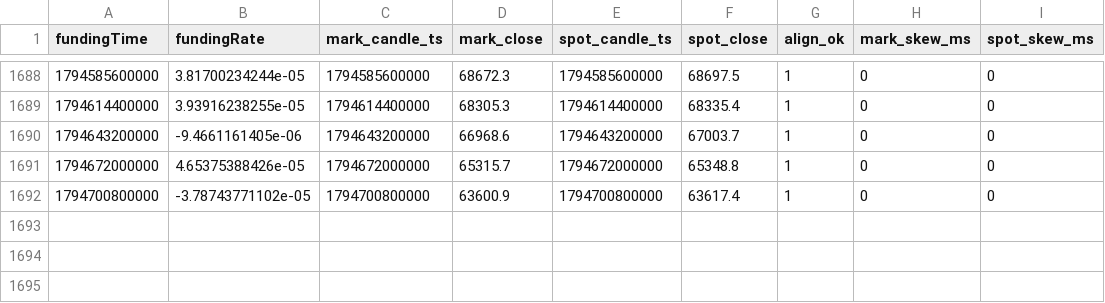
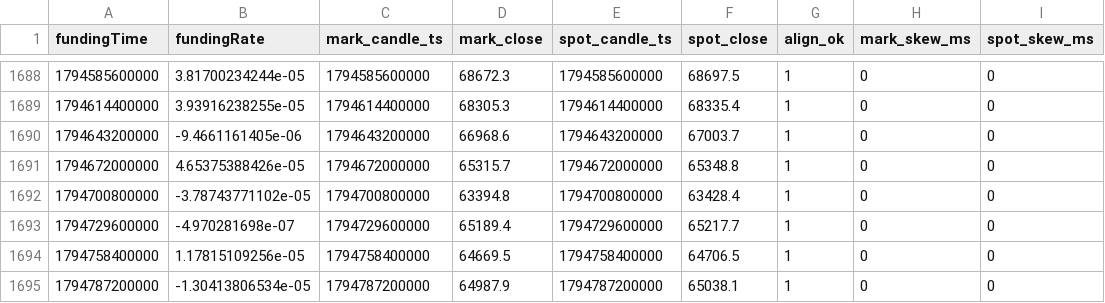
Before and after one commit to codebymv/RLBotPM, a CSV file: research/datasets/H-PERP-003/btc_hedged_panel_okx.csv, drawn as a sheet; only a part is shown, gaps mark what is left out.

```diff
--- a/research/datasets/H-PERP-003/btc_hedged_panel_okx.csv
+++ b/research/datasets/H-PERP-003/btc_hedged_panel_okx.csv
@@ -1691,2 +1691,5 @@ fundingTime,fundingRate,mark_candle_ts,mark_close,spot_candle_ts,spot_close,alig
 1794672000000,4.65375388426e-05,1794672000000,65315.7,1794672000000,65348.8,1,0,0
-1794700800000,-3.78743771102e-05,1794700800000,63600.9,1794700800000,63617.4,1,0,0
+1794700800000,-3.78743771102e-05,1794700800000,63394.8,1794700800000,63428.4,1,0,0
+1794729600000,-4.970281698e-07,1794729600000,65189.4,1794729600000,65217.7,1,0,0
+1794758400000,1.17815109256e-05,1794758400000,64669.5,1794758400000,64706.5,1,0,0
+1794787200000,-1.30413806534e-05,1794787200000,64987.9,1794787200000,65038.1,1,0,0
```
Also changed, not shown: 1 other file.
